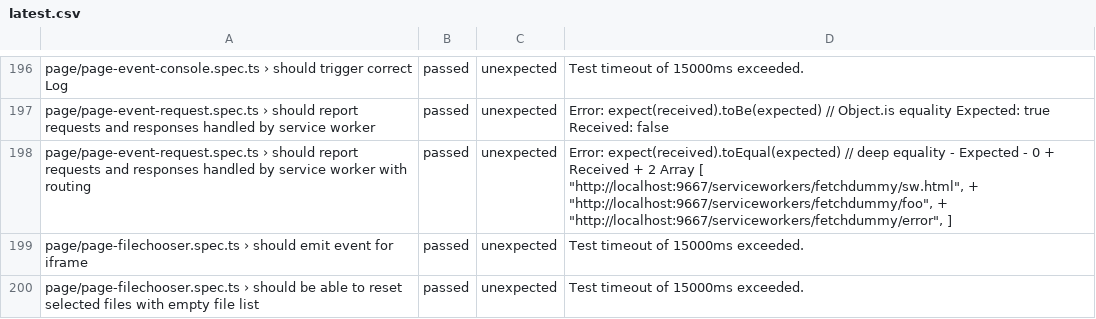
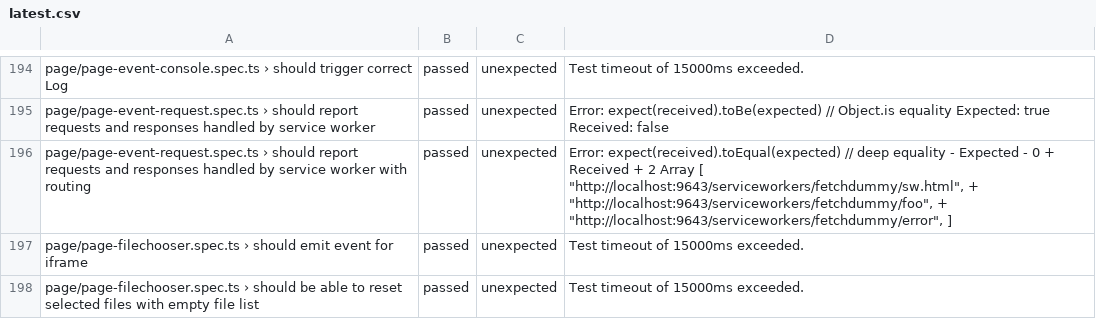
Before and after one commit to firefox-devtools/playwright-bidi-dashboard, a CSV file: latest.csv, drawn as a sheet; only a part is shown, gaps mark what is left out; the diff covers the shown part only.

```diff
--- a/latest.csv
+++ b/latest.csv
@@ -197,3 +195,3 @@ page/page-event-console.spec.ts › should trigger correct Log,passed,unexpected
 page/page-event-request.spec.ts › should report requests and responses handled by service worker,passed,unexpected,Error: expect(received).toBe(expected) // Object.is equality Expected: true Received: false
-page/page-event-request.spec.ts › should report requests and responses handled by service worker with routing,passed,unexpected,"Error: expect(received).toEqual(expected) // deep equality - Expected - 0 + Received + 2  Array [  ""http://localhost:9667/serviceworkers/fetchdummy/sw.html"", + ""http://localhost:9667/serviceworkers/fetchdummy/foo"", + ""http://localhost:9667/serviceworkers/fetchdummy/error"",  ]"
+page/page-event-request.spec.ts › should report requests and responses handled by service worker with routing,passed,unexpected,"Error: expect(received).toEqual(expected) // deep equality - Expected - 0 + Received + 2  Array [  ""http://localhost:9643/serviceworkers/fetchdummy/sw.html"", + ""http://localhost:9643/serviceworkers/fetchdummy/foo"", + ""http://localhost:9643/serviceworkers/fetchdummy/error"",  ]"
 page/page-filechooser.spec.ts › should emit event for iframe,passed,unexpected,Test timeout of 15000ms exceeded.
```
Also changed, not shown: 1 added row, 4 removed rows and 9 edited cells elsewhere in this file, 3 other files.
